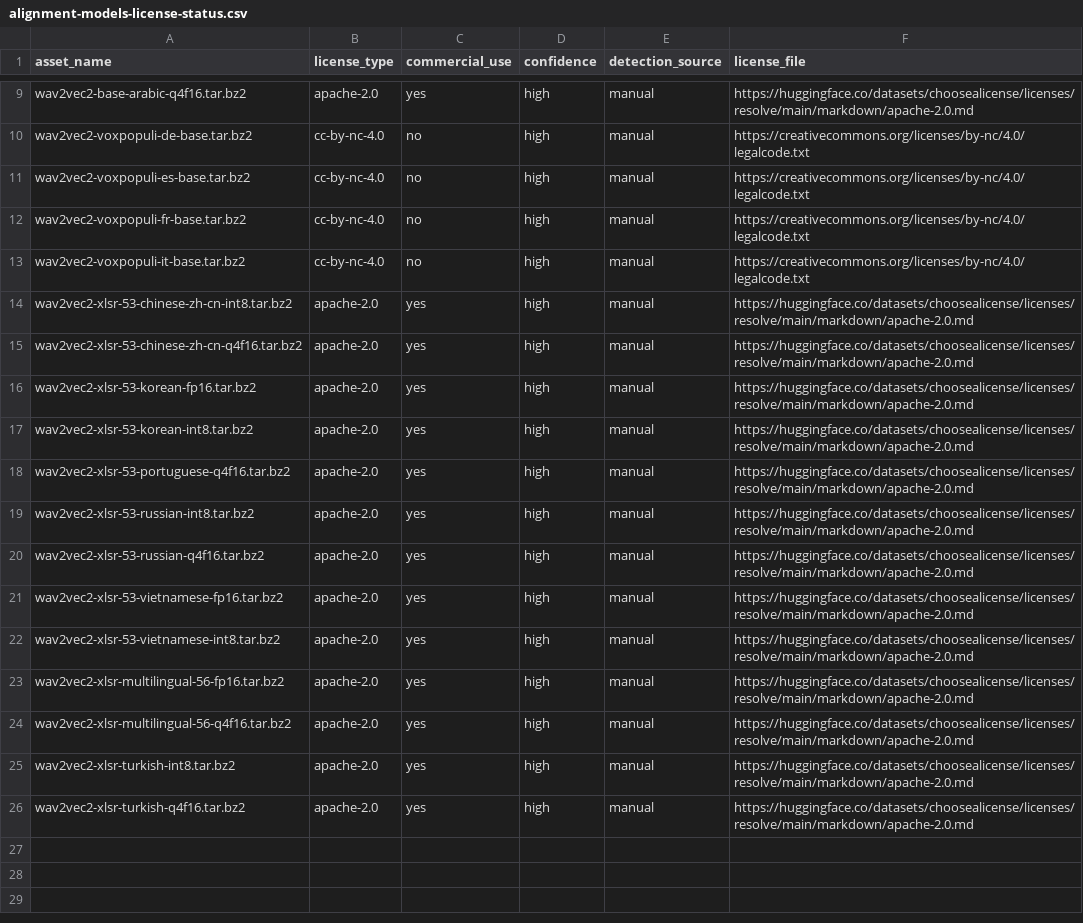
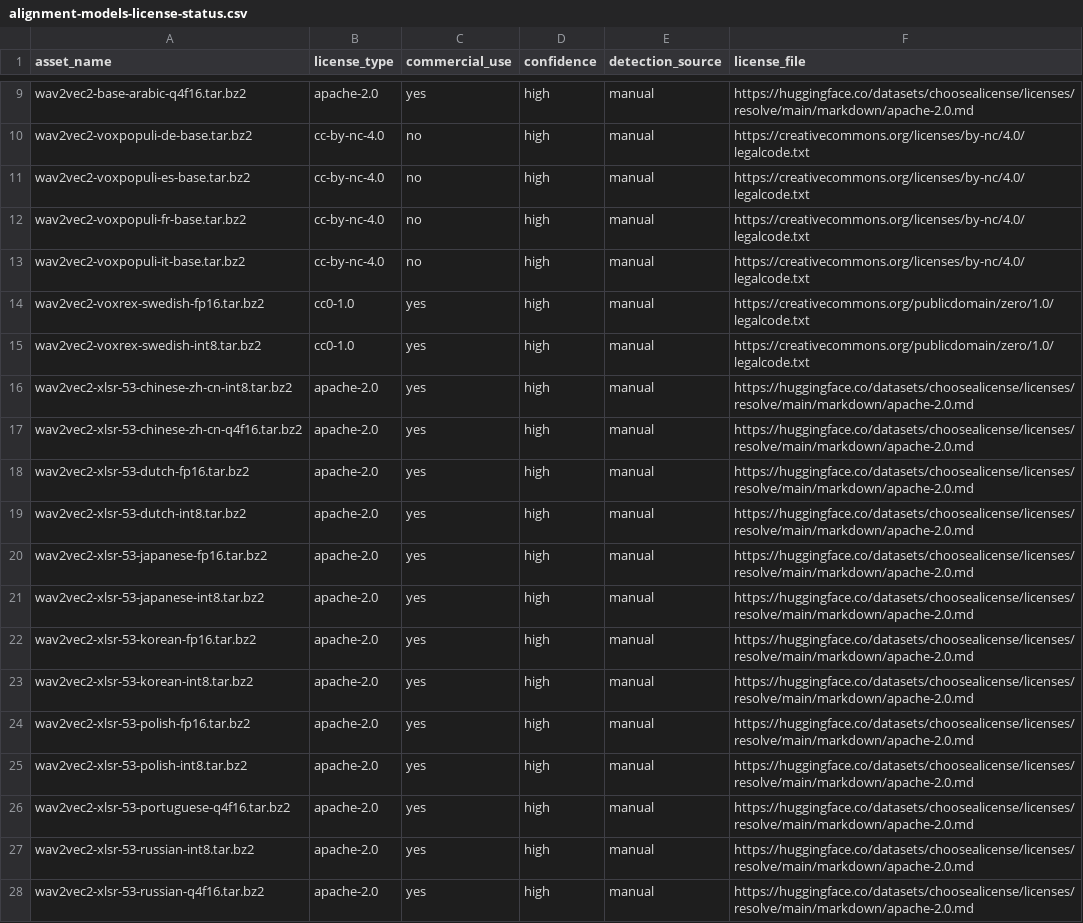
Before and after one commit to XDcobra/react-native-sherpa-onnx, a CSV file: android/src/main/assets/model_licenses/alignment-models-license-status.csv, drawn as a sheet; only a part is shown, gaps mark what is left out; the shorter side is filled out with more unchanged rows.

```diff
--- a/android/src/main/assets/model_licenses/alignment-models-license-status.csv
+++ b/android/src/main/assets/model_licenses/alignment-models-license-status.csv
@@ -13,6 +13,14 @@ wav2vec2-voxpopuli-fr-base.tar.bz2,cc-by-nc-4.0,no,high,manual,https://creativec
 wav2vec2-voxpopuli-it-base.tar.bz2,cc-by-nc-4.0,no,high,manual,https://creativecommons.org/licenses/by-nc/4.0/legalcode.txt
+wav2vec2-voxrex-swedish-fp16.tar.bz2,cc0-1.0,yes,high,manual,https://creativecommons.org/publicdomain/zero/1.0/legalcode.txt
+wav2vec2-voxrex-swedish-int8.tar.bz2,cc0-1.0,yes,high,manual,https://creativecommons.org/publicdomain/zero/1.0/legalcode.txt
 wav2vec2-xlsr-53-chinese-zh-cn-int8.tar.bz2,apache-2.0,yes,high,manual,https://huggingface.co/datasets/choosealicense/licenses/resolve/main/markdown/apache-2.0.md
 wav2vec2-xlsr-53-chinese-zh-cn-q4f16.tar.bz2,apache-2.0,yes,high,manual,https://huggingface.co/datasets/choosealicense/licenses/resolve/main/markdown/apache-2.0.md
+wav2vec2-xlsr-53-dutch-fp16.tar.bz2,apache-2.0,yes,high,manual,https://huggingface.co/datasets/choosealicense/licenses/resolve/main/markdown/apache-2.0.md
+wav2vec2-xlsr-53-dutch-int8.tar.bz2,apache-2.0,yes,high,manual,https://huggingface.co/datasets/choosealicense/licenses/resolve/main/markdown/apache-2.0.md
+wav2vec2-xlsr-53-japanese-fp16.tar.bz2,apache-2.0,yes,high,manual,https://huggingface.co/datasets/choosealicense/licenses/resolve/main/markdown/apache-2.0.md
+wav2vec2-xlsr-53-japanese-int8.tar.bz2,apache-2.0,yes,high,manual,https://huggingface.co/datasets/choosealicense/licenses/resolve/main/markdown/apache-2.0.md
 wav2vec2-xlsr-53-korean-fp16.tar.bz2,apache-2.0,yes,high,manual,https://huggingface.co/datasets/choosealicense/licenses/resolve/main/markdown/apache-2.0.md
 wav2vec2-xlsr-53-korean-int8.tar.bz2,apache-2.0,yes,high,manual,https://huggingface.co/datasets/choosealicense/licenses/resolve/main/markdown/apache-2.0.md
+wav2vec2-xlsr-53-polish-fp16.tar.bz2,apache-2.0,yes,high,manual,https://huggingface.co/datasets/choosealicense/licenses/resolve/main/markdown/apache-2.0.md
+wav2vec2-xlsr-53-polish-int8.tar.bz2,apache-2.0,yes,high,manual,https://huggingface.co/datasets/choosealicense/licenses/resolve/main/markdown/apache-2.0.md
 wav2vec2-xlsr-53-portuguese-q4f16.tar.bz2,apache-2.0,yes,high,manual,https://huggingface.co/datasets/choosealicense/licenses/resolve/main/markdown/apache-2.0.md
```
Also changed, not shown: ios/Resources/model_licenses/alignment-models-license-status.csv, scripts/alignment-models/sources.csv, 1 other file.
